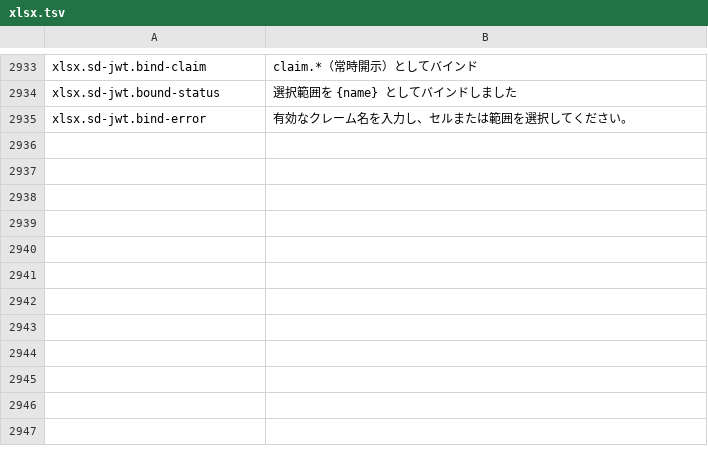
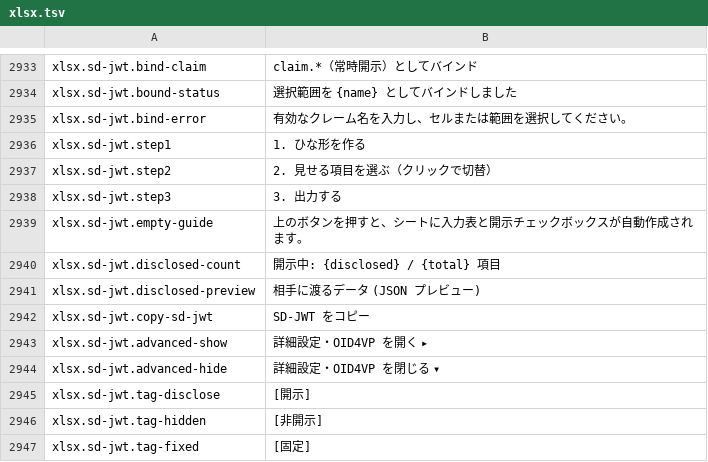
Before and after one commit to masanork/ibis-office, a TSV file: crates/ibis-office-base/i18n/ja/xlsx.tsv, drawn as a sheet; only a part is shown, gaps mark what is left out; the diff names each change by its address in the sheet, - before the commit and + after, or states it on an @@ line.

Commit message:
feat(xlsx): simplify SD-JWT beginner UX and document phase 6+ roadmap

```diff
--- a/crates/ibis-office-base/i18n/ja/xlsx.tsv
+++ b/crates/ibis-office-base/i18n/ja/xlsx.tsv
+row 2936: xlsx.sd-jwt.step1 | 1. ひな形を作る
+row 2937: xlsx.sd-jwt.step2 | 2. 見せる項目を選ぶ（クリックで切替）
+row 2938: xlsx.sd-jwt.step3 | 3. 出力する
+row 2939: xlsx.sd-jwt.empty-guide | 上のボタンを押すと、シートに入力表と開示チェックボックスが自動作成されます。
+row 2940: xlsx.sd-jwt.disclosed-count | 開示中: {disclosed} / {total} 項目
+row 2941: xlsx.sd-jwt.disclosed-preview | 相手に渡るデータ (JSON プレビュー)
+row 2942: xlsx.sd-jwt.copy-sd-jwt | SD-JWT をコピー
+row 2943: xlsx.sd-jwt.advanced-show | 詳細設定・OID4VP を開く ▸
+row 2944: xlsx.sd-jwt.advanced-hide | 詳細設定・OID4VP を閉じる ▾
+row 2945: xlsx.sd-jwt.tag-disclose | [開示]
+row 2946: xlsx.sd-jwt.tag-hidden | [非開示]
+row 2947: xlsx.sd-jwt.tag-fixed | [固定]
```
Also changed, not shown: crates/ibis-office-base/i18n/en/xlsx.tsv, 2 other files.
